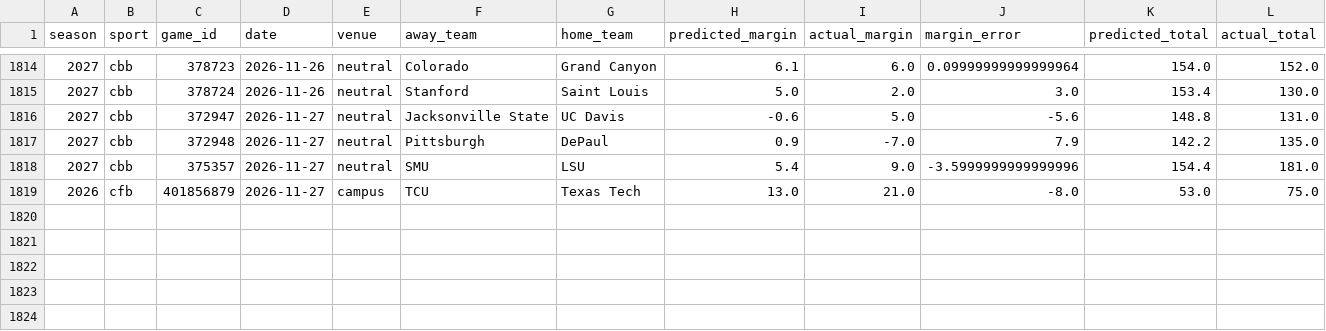
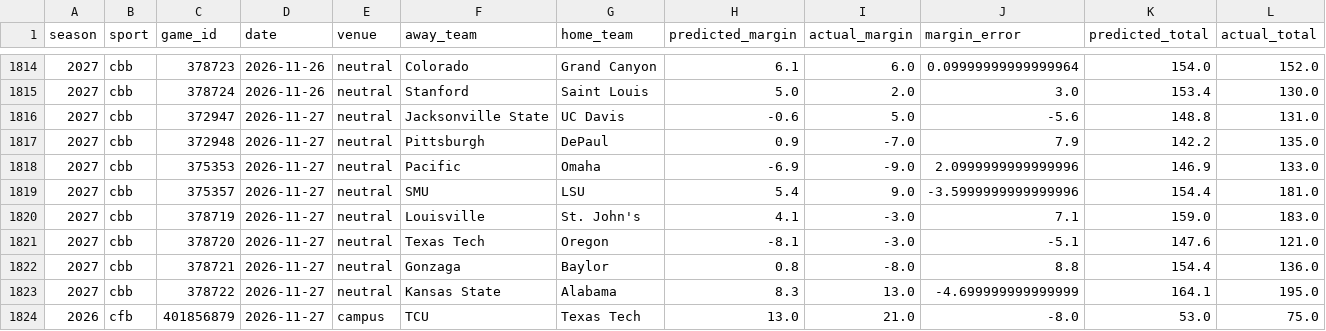
Before and after one commit to thecadeharp/cfb-analytics, a CSV file: data/reports/independent_benchmark_packet.csv, drawn as a sheet; only a part is shown, gaps mark what is left out; rows hold the shown columns only; the diff names each change by its address in the sheet, - before the commit and + after, or states it on an @@ line.

```diff
--- a/data/reports/independent_benchmark_packet.csv
+++ b/data/reports/independent_benchmark_packet.csv
+row 1818: 2027 | cbb | 375353 | 2026-11-27 | neutral | Pacific | Omaha | -6.9 | -9.0 | 2.0999999999999996 | 146.9 | 133.0
+row 1820: 2027 | cbb | 378719 | 2026-11-27 | neutral | Louisville | St. John's | 4.1 | -3.0 | 7.1 | 159.0 | 183.0
+row 1821: 2027 | cbb | 378720 | 2026-11-27 | neutral | Texas Tech | Oregon | -8.1 | -3.0 | -5.1 | 147.6 | 121.0
+row 1822: 2027 | cbb | 378721 | 2026-11-27 | neutral | Gonzaga | Baylor | 0.8 | -8.0 | 8.8 | 154.4 | 136.0
+row 1823: 2027 | cbb | 378722 | 2026-11-27 | neutral | Kansas State | Alabama | 8.3 | 13.0 | -4.699999999999999 | 164.1 | 195.0
```
Also changed, not shown: 35 other files.
